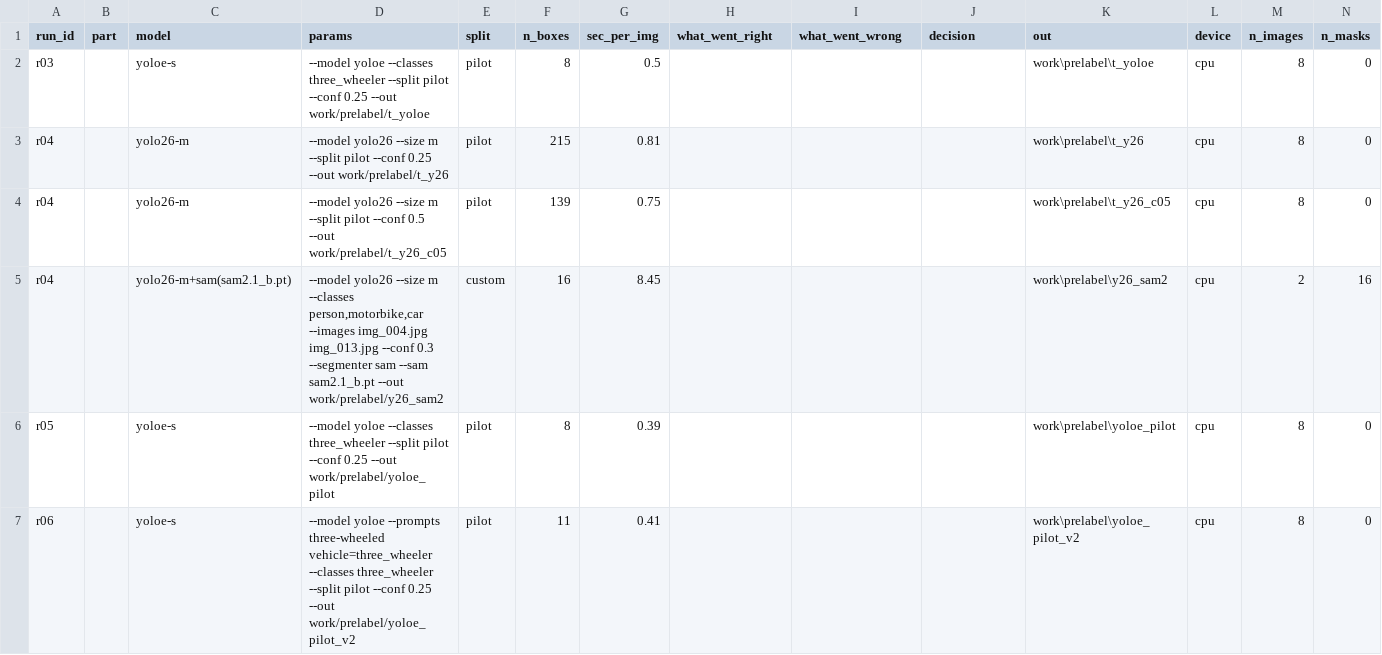
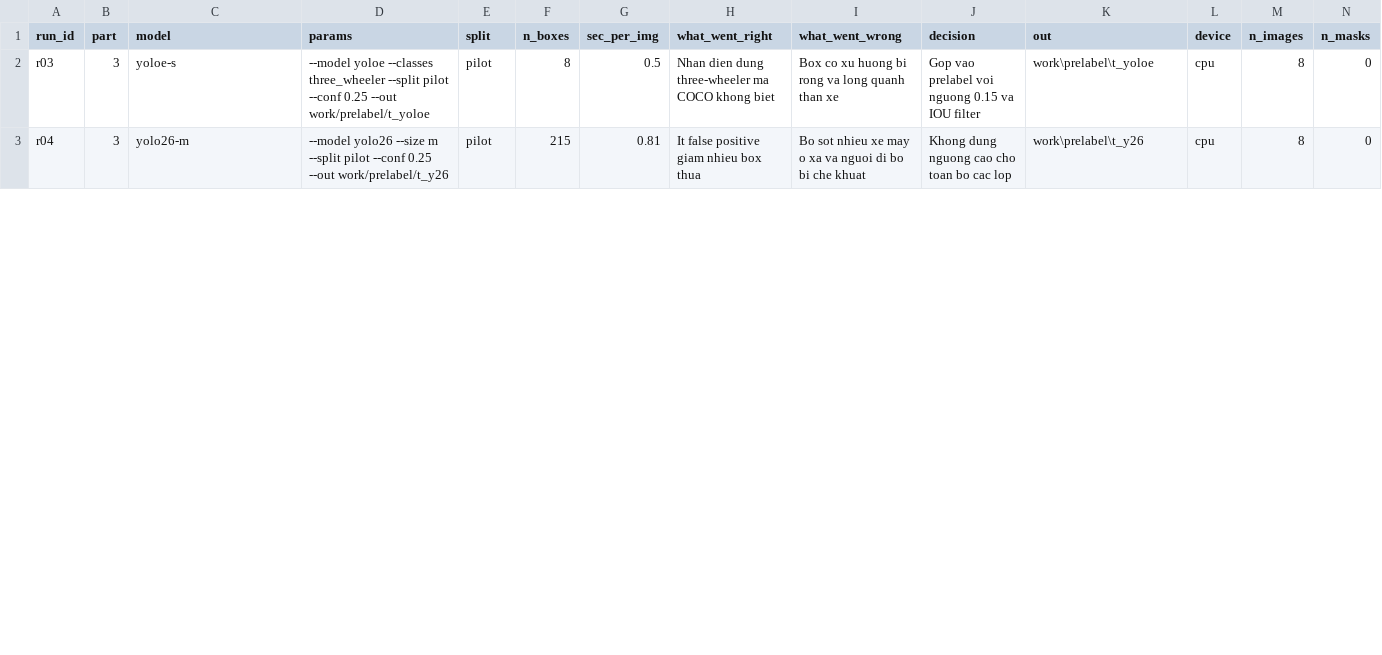
Before and after one commit to TT1172001/K5-L23-Day08-03296-NguyenHoangThanh-AIPrelabel, a CSV file: submission/model_log.csv, drawn as a sheet; only a part is shown; removed rows and columns are numbered as before the commit, all else as after; rows hold the shown columns only; the diff covers the shown part only; the diff names each change by its address in the sheet, - before the commit and + after, or states it on an @@ line.

```diff
--- a/submission/model_log.csv
+++ b/submission/model_log.csv
-B2:B3 (part): (empty)
+B2:B3 (part): 3
-H2 (what_went_right): (empty)
+H2 (what_went_right): Nhan dien dung three-wheeler ma COCO khong biet
-I2 (what_went_wrong): (empty)
+I2 (what_went_wrong): Box co xu huong bi rong va long quanh than xe
-J2 (decision): (empty)
+J2 (decision): Gop vao prelabel voi nguong 0.15 va IOU filter
-H3 (what_went_right): (empty)
+H3 (what_went_right): It false positive giam nhieu box thua
-I3 (what_went_wrong): (empty)
+I3 (what_went_wrong): Bo sot nhieu xe may o xa va nguoi di bo bi che khuat
-J3 (decision): (empty)
+J3 (decision): Khong dung nguong cao cho toan bo cac lop
-row 4: r04 |  | yolo26-m | --model yolo26 --size m --split pilot --conf 0.5 --out work/prelabel/t_y26_c05 | pilot | 139 | 0.75 |  |  |  | work\prelabel\t_y26_c05 | cpu | 8 | 0
-row 5: r04 |  | yolo26-m+sam(sam2.1_b.pt) | --model yolo26 --size m --classes person,motorbike,car --images img_004.jpg img_013.jpg --conf 0.3 --segmenter sam --sam sam2.1_b.pt --out work/prelabel/y26_sam2 | custom | 16 | 8.45 |  |  |  | work\prelabel\y26_sam2 | cpu | 2 | 16
-row 6: r05 |  | yoloe-s | --model yoloe --classes three_wheeler --split pilot --conf 0.25 --out work/prelabel/yoloe_pilot | pilot | 8 | 0.39 |  |  |  | work\prelabel\yoloe_pilot | cpu | 8 | 0
-row 7: r06 |  | yoloe-s | --model yoloe --prompts three-wheeled vehicle=three_wheeler --classes three_wheeler --split pilot --conf 0.25 --out work/prelabel/yoloe_pilot_v2 | pilot | 11 | 0.41 |  |  |  | work\prelabel\yoloe_pilot_v2 | cpu | 8 | 0
```
Also changed, not shown: 1 added row, 2 removed rows and 10 edited cells elsewhere in this file, 11 other files.
